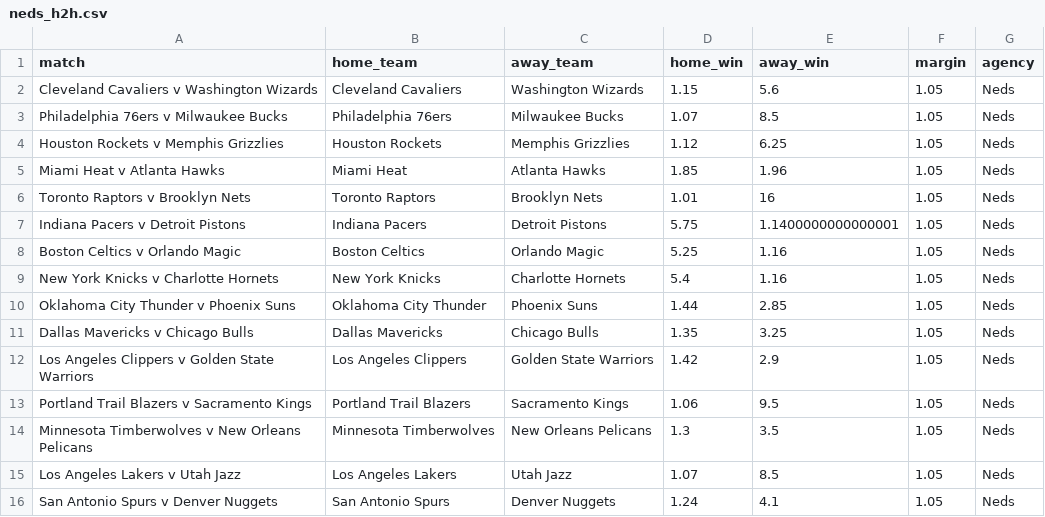
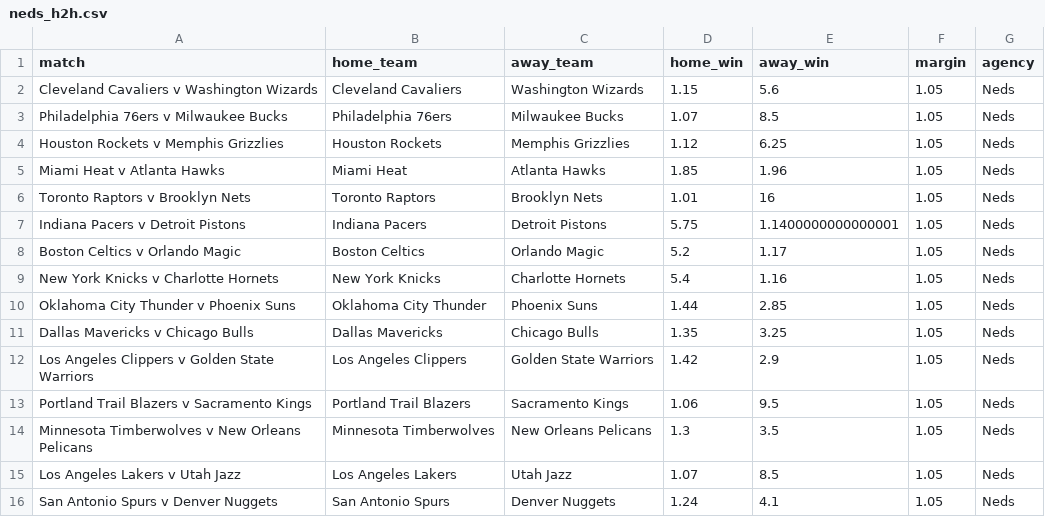
Before and after one commit to jamesbrown1417/NBA, a CSV file: Data/scraped_odds/neds_h2h.csv, drawn as a sheet.

```diff
--- a/Data/scraped_odds/neds_h2h.csv
+++ b/Data/scraped_odds/neds_h2h.csv
@@ -7,3 +7,3 @@ Toronto Raptors v Brooklyn Nets,Toronto Raptors,Brooklyn Nets,1.01,16,1.05,Neds
 Indiana Pacers v Detroit Pistons,Indiana Pacers,Detroit Pistons,5.75,1.1400000000000001,1.05,Neds
-Boston Celtics v Orlando Magic,Boston Celtics,Orlando Magic,5.25,1.16,1.05,Neds
+Boston Celtics v Orlando Magic,Boston Celtics,Orlando Magic,5.2,1.17,1.05,Neds
 New York Knicks v Charlotte Hornets,New York Knicks,Charlotte Hornets,5.4,1.16,1.05,Neds
```
Also changed, not shown: 3 other files.
